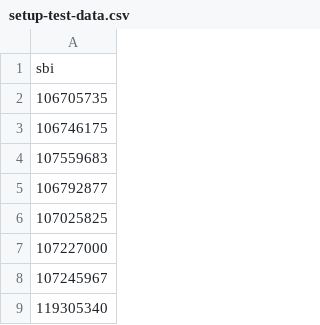
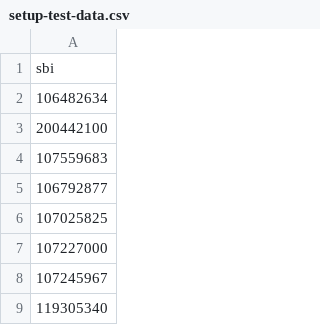
Before and after one commit to DEFRA/ahwr-backoffice-perf-tests, a CSV file: scenarios/setup-test-data.csv, drawn as a sheet; only a part is shown.

Commit message:
feat(AHWR-1501) - Adding perf test scenarios for backoffice

```diff
--- a/scenarios/setup-test-data.csv
+++ b/scenarios/setup-test-data.csv
@@ -1,4 +1,4 @@
 sbi
-106705735
-106746175
+106482634
+200442100
 107559683
```
Also changed, not shown: 5 other files.
